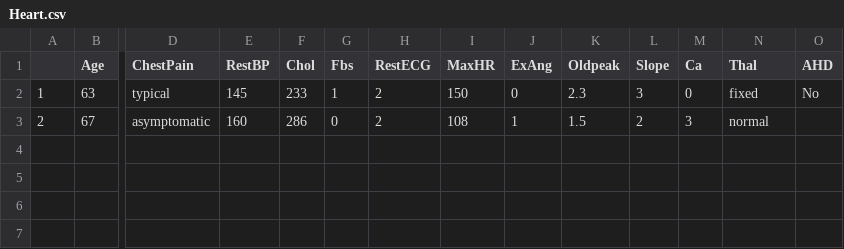
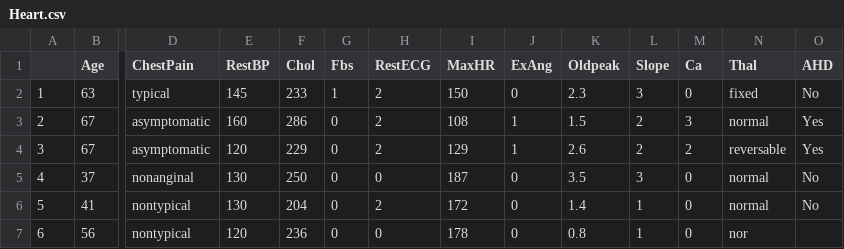
Before and after one commit to qonv/Instruments, a CSV file: data/Heart.csv, drawn as a sheet; only a part is shown, gaps mark what is left out; rows hold the shown columns only; the diff names each change by its address in the sheet, - before the commit and + after, or states it on an @@ line.

Commit message:
compiled files

```diff
--- a/data/Heart.csv
+++ b/data/Heart.csv
-O3 (AHD): (empty)
+O3 (AHD): Yes
+row 4: 3 | 67 | asymptomatic | 120 | 229 | 0 | 2 | 129 | 1 | 2.6 | 2 | 2 | reversable | Yes
+row 5: 4 | 37 | nonanginal | 130 | 250 | 0 | 0 | 187 | 0 | 3.5 | 3 | 0 | normal | No
+row 6: 5 | 41 | nontypical | 130 | 204 | 0 | 2 | 172 | 0 | 1.4 | 1 | 0 | normal | No
+row 7: 6 | 56 | nontypical | 120 | 236 | 0 | 0 | 178 | 0 | 0.8 | 1 | 0 | nor
```
